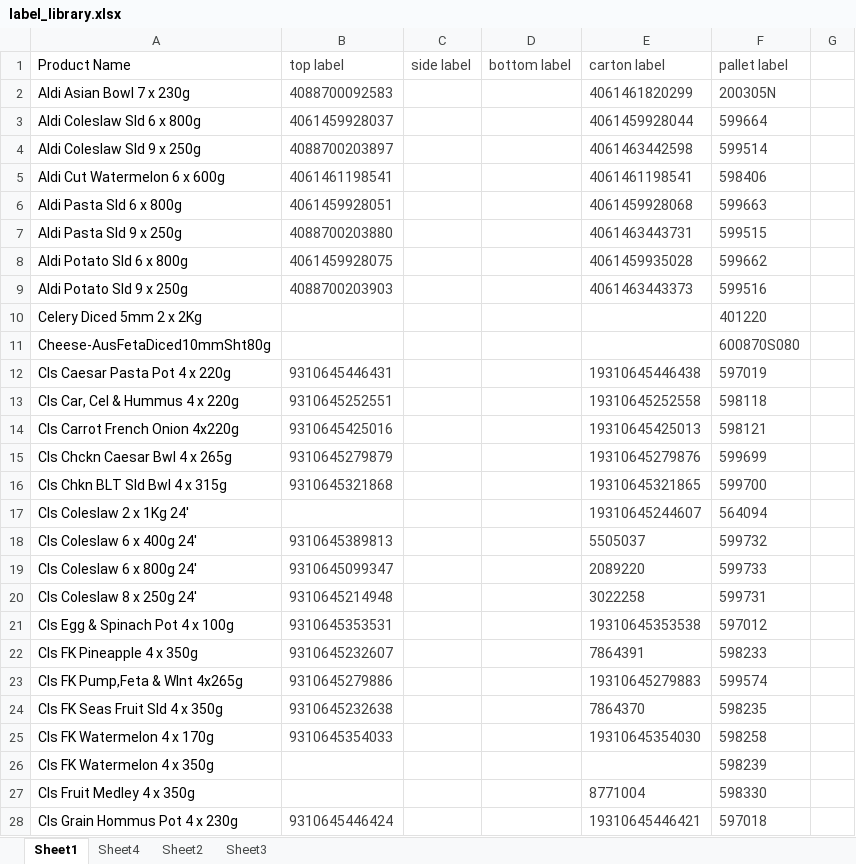
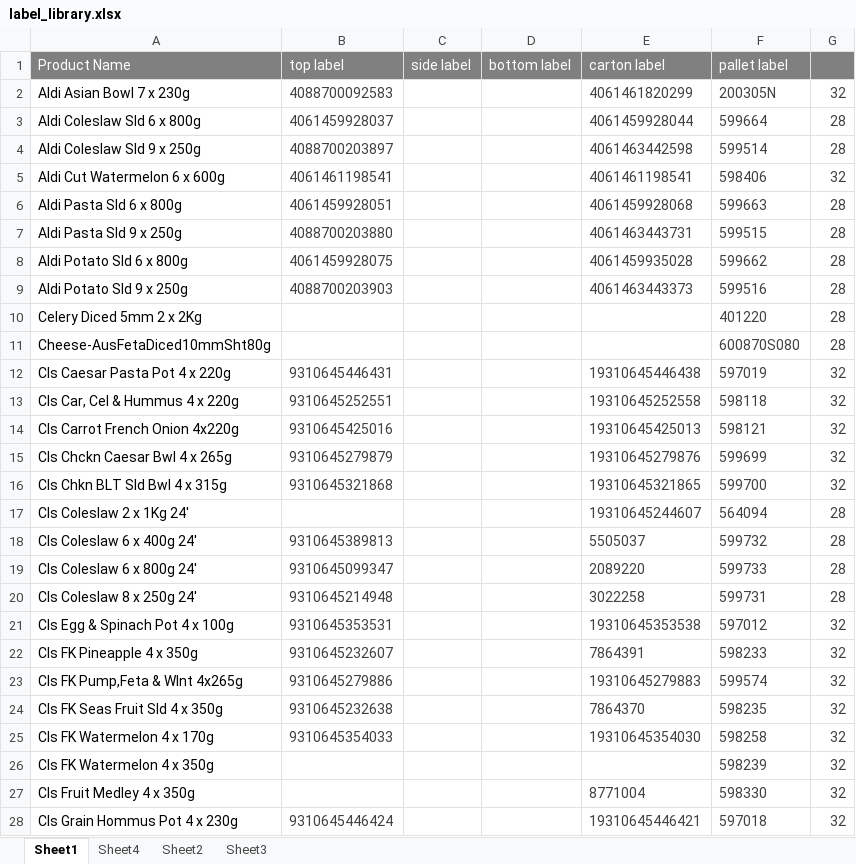
Before and after one commit to arkuka/PMF_Label_Check, an Excel workbook: label_library.xlsx, sheet Sheet1, drawn as a sheet; only a part is shown; values as stored, in another font and other column widths than the file's, no borders; conditional formats not drawn; the diff covers the shown part only; the diff names each change by its address in the sheet, - before the commit and + after, or states it on an @@ line.

Commit message:
Add files via upload

```diff
--- a/label_library.xlsx (sheet Sheet1)
+++ b/label_library.xlsx (sheet Sheet1)
-A1:G1 fill: none
+A1:G1 fill: #808080
-A1 text colour: black
+A1 text colour: #FFFFFF
-B1:F1 text colour: #404040
+B1:F1 text colour: #FFFFFF
-G2: (empty)
+G2: 32
-G3:G4: (empty)
+G3:G4: 28
-G5: (empty)
+G5: 32
-G6:G11: (empty)
+G6:G11: 28
-G12:G16: (empty)
+G12:G16: 32
-G17:G20: (empty)
+G17:G20: 28
-G21:G28: (empty)
+G21:G28: 32
```
Also changed, not shown: 127 edited cells elsewhere in this sheet.
